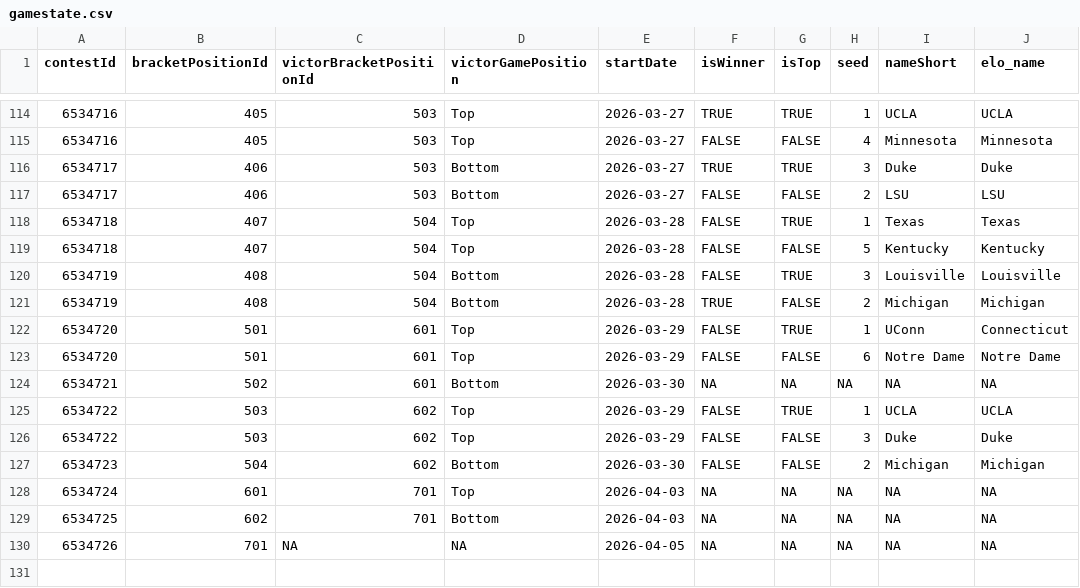
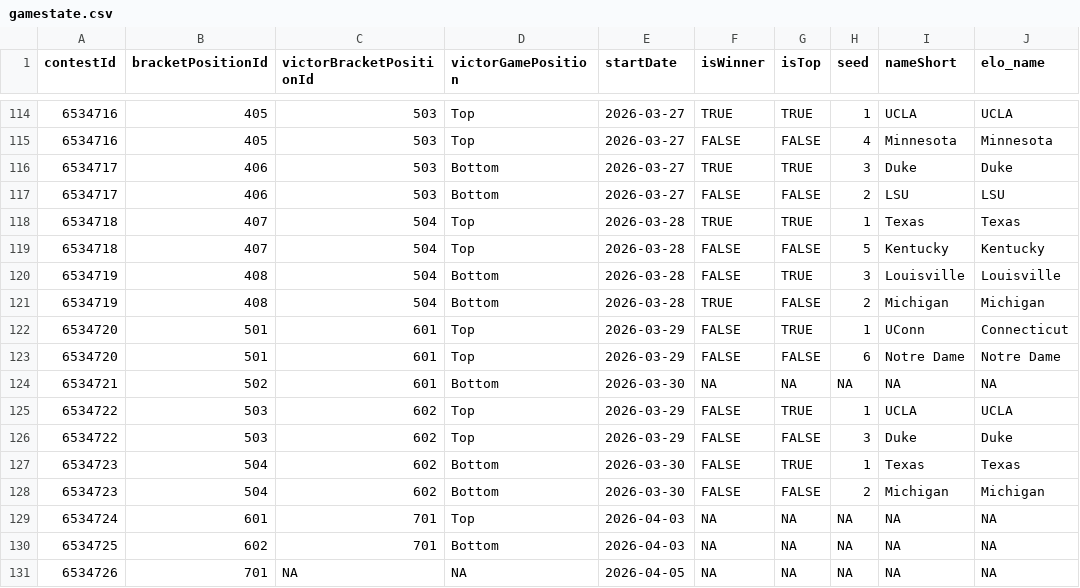
Before and after one commit to jbccre/madness, a CSV file: women/gamestate.csv, drawn as a sheet; only a part is shown, gaps mark what is left out.

```diff
--- a/women/gamestate.csv
+++ b/women/gamestate.csv
@@ -117,3 +117,3 @@ contestId,bracketPositionId,victorBracketPositionId,victorGamePosition,startDate
 6534717,406,503,Bottom,2026-03-27,FALSE,FALSE,2,LSU,LSU
-6534718,407,504,Top,2026-03-28,FALSE,TRUE,1,Texas,Texas
+6534718,407,504,Top,2026-03-28,TRUE,TRUE,1,Texas,Texas
 6534718,407,504,Top,2026-03-28,FALSE,FALSE,5,Kentucky,Kentucky
@@ -126,2 +126,3 @@ contestId,bracketPositionId,victorBracketPositionId,victorGamePosition,startDate
 6534722,503,602,Top,2026-03-29,FALSE,FALSE,3,Duke,Duke
+6534723,504,602,Bottom,2026-03-30,FALSE,TRUE,1,Texas,Texas
 6534723,504,602,Bottom,2026-03-30,FALSE,FALSE,2,Michigan,Michigan
```
Also changed, not shown: women/all_standings.csv, women/current_standings.csv, 1 other file.
